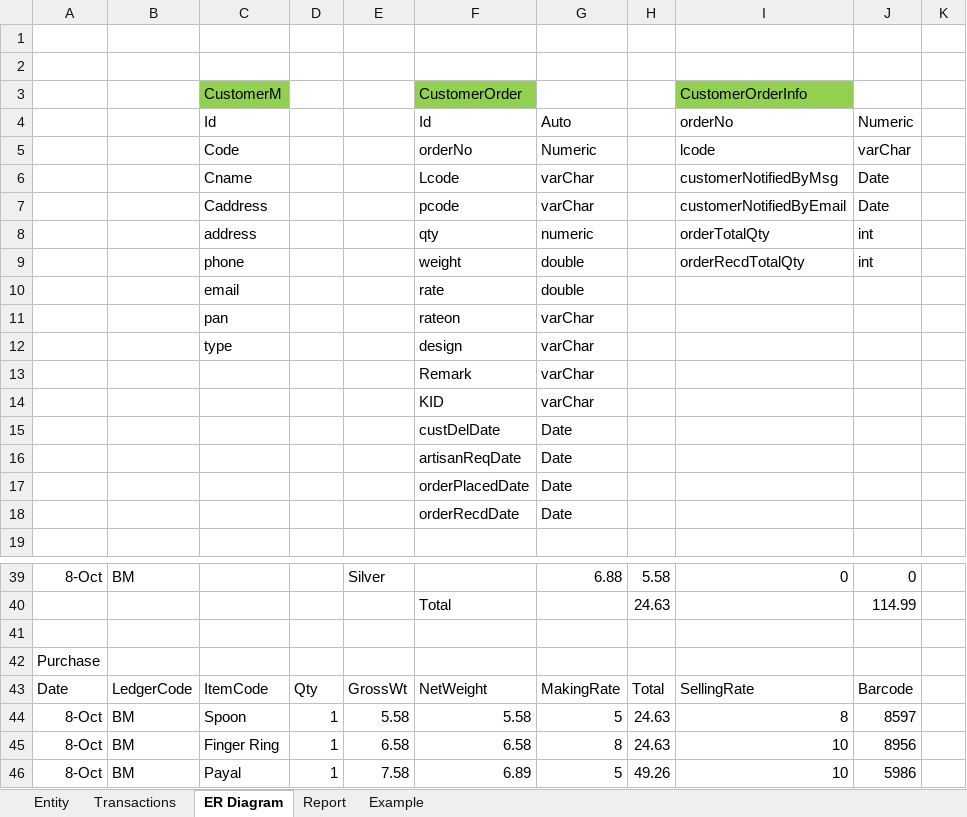
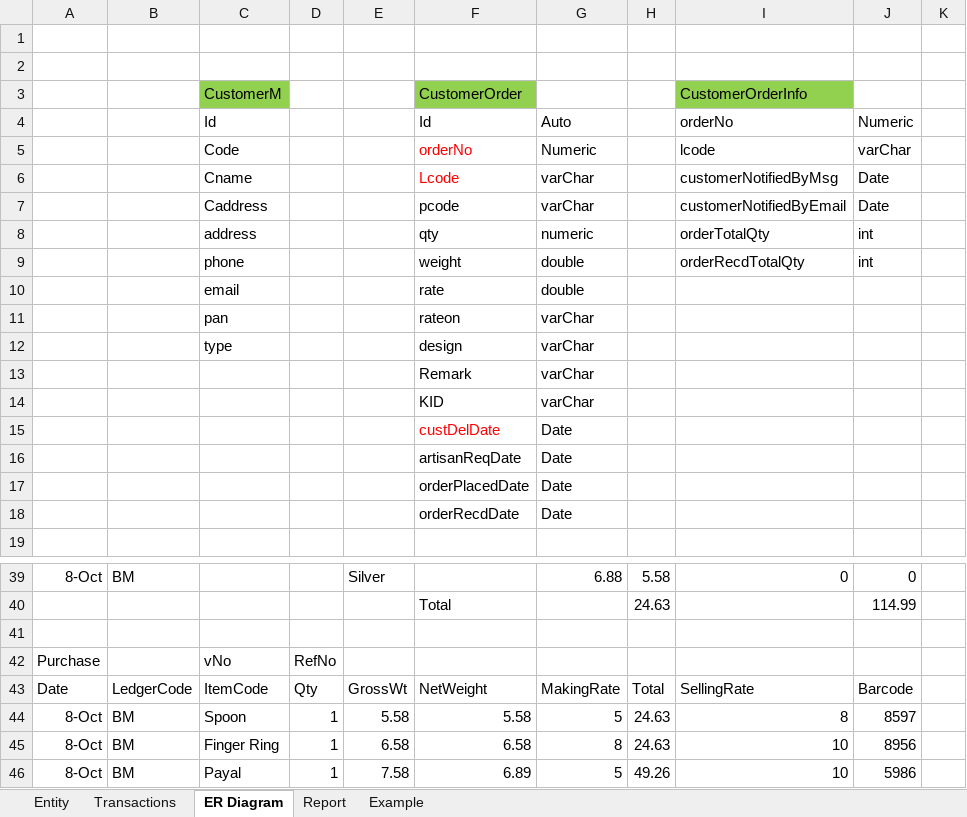
Before and after one commit to demoplan/silver, an Excel workbook: Silver Inventory Doc/Silver Database Design.xlsx, sheet ER Diagram, drawn as a sheet; only a part is shown, gaps mark what is left out; values as stored, in another font and other column widths than the file's, no borders; charts and pictures and table styles not drawn; the diff names each change by its address in the sheet, - before the commit and + after, or states it on an @@ line.

Commit message:
doc updated

```diff
--- a/Silver Inventory Doc/Silver Database Design.xlsx (sheet ER Diagram)
+++ b/Silver Inventory Doc/Silver Database Design.xlsx (sheet ER Diagram)
-F5:F6 text colour: black
+F5:F6 text colour: #FF0000
-F15 text colour: black
+F15 text colour: #FF0000
-C42: (empty)
+C42: vNo
-D42: (empty)
+D42: RefNo
```
